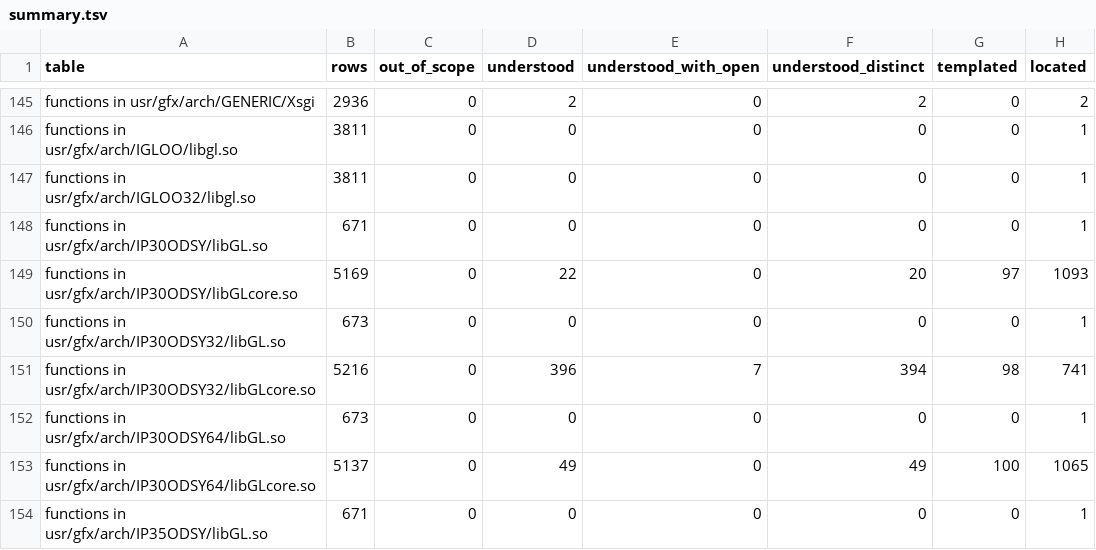
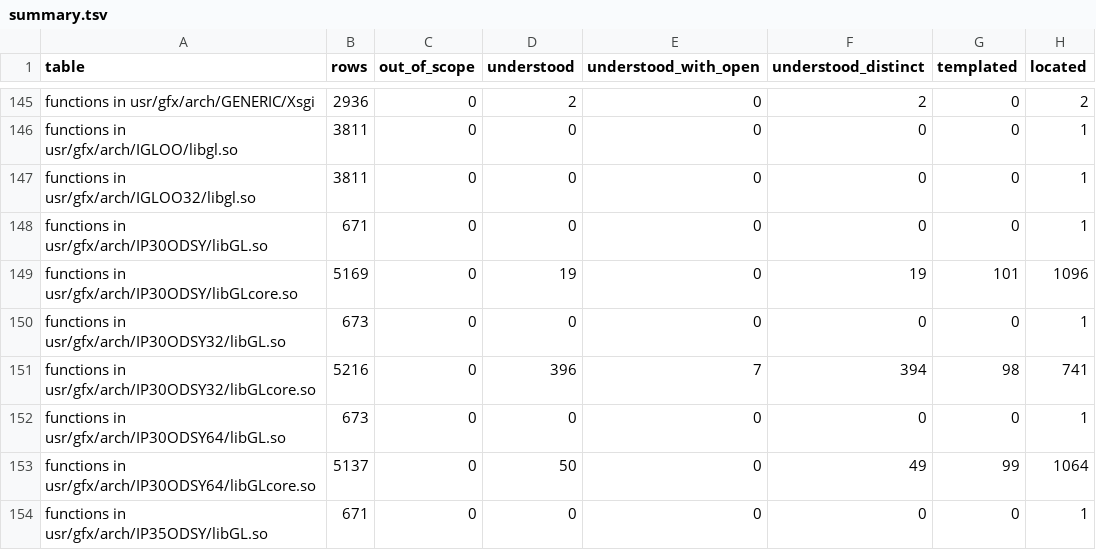
Before and after one commit to jamesbraid/odsy, a TSV file: docs/inventory/summary.tsv, drawn as a sheet; only a part is shown, gaps mark what is left out; the diff covers the shown part only; the diff names each change by its address in the sheet, - before the commit and + after, or states it on an @@ line.

```diff
--- a/docs/inventory/summary.tsv
+++ b/docs/inventory/summary.tsv
-D149 (understood): 22
+D149 (understood): 19
-F149 (understood_distinct): 20
+F149 (understood_distinct): 19
-G149 (templated): 97
+G149 (templated): 101
-H149 (located): 1093
+H149 (located): 1096
-D153 (understood): 49
+D153 (understood): 50
-G153 (templated): 100
+G153 (templated): 99
-H153 (located): 1065
+H153 (located): 1064
```
Also changed, not shown: 39 edited cells elsewhere in this file, 3 other files.
